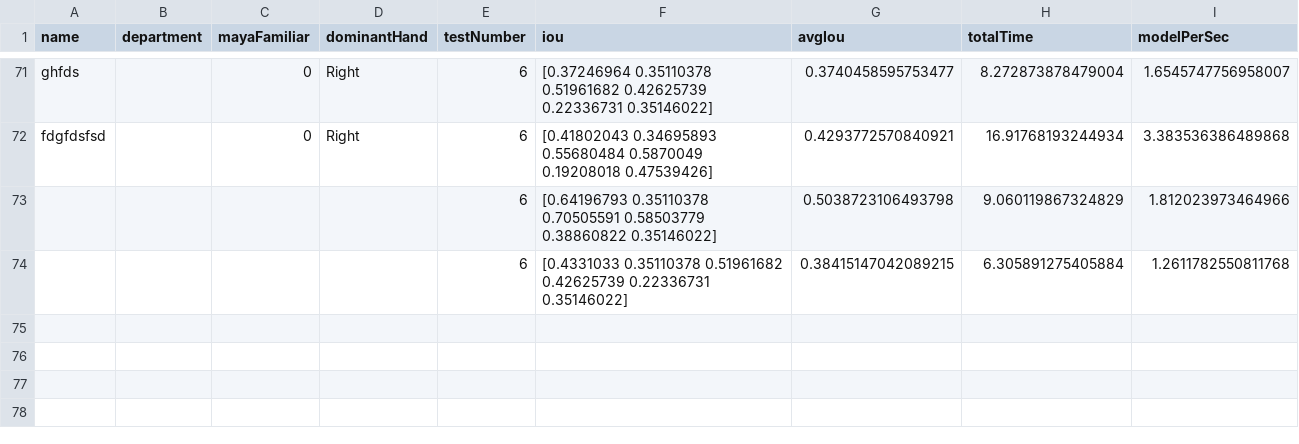
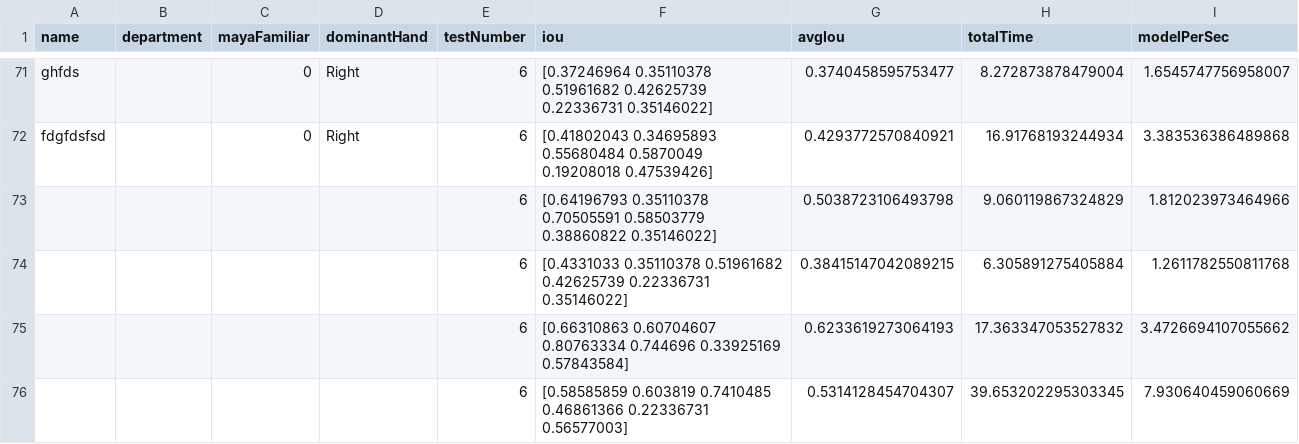
Before and after one commit to kong4580/6dofstylus, a CSV file: redesign/testLogStylus.csv, drawn as a sheet; only a part is shown, gaps mark what is left out.

```diff
--- a/redesign/testLogStylus.csv
+++ b/redesign/testLogStylus.csv
@@ -74 +74,3 @@ fdgfdsfsd,,0,Right,6,[0.41802043 0.34695893 0.55680484 0.5870049  0.19208018 0.4
 ,,,,6,[0.4331033  0.35110378 0.51961682 0.42625739 0.22336731 0.35146022],0.38415147042089215,6.305891275405884,1.2611782550811768
+,,,,6,[0.66310863 0.60704607 0.80763334 0.744696   0.33925169 0.57843584],0.6233619273064193,17.363347053527832,3.4726694107055662
+,,,,6,[0.58585859 0.603819   0.7410485  0.46861366 0.22336731 0.56577003],0.5314128454704307,39.653202295303345,7.930640459060669
```
Also changed, not shown: 2 other files.
